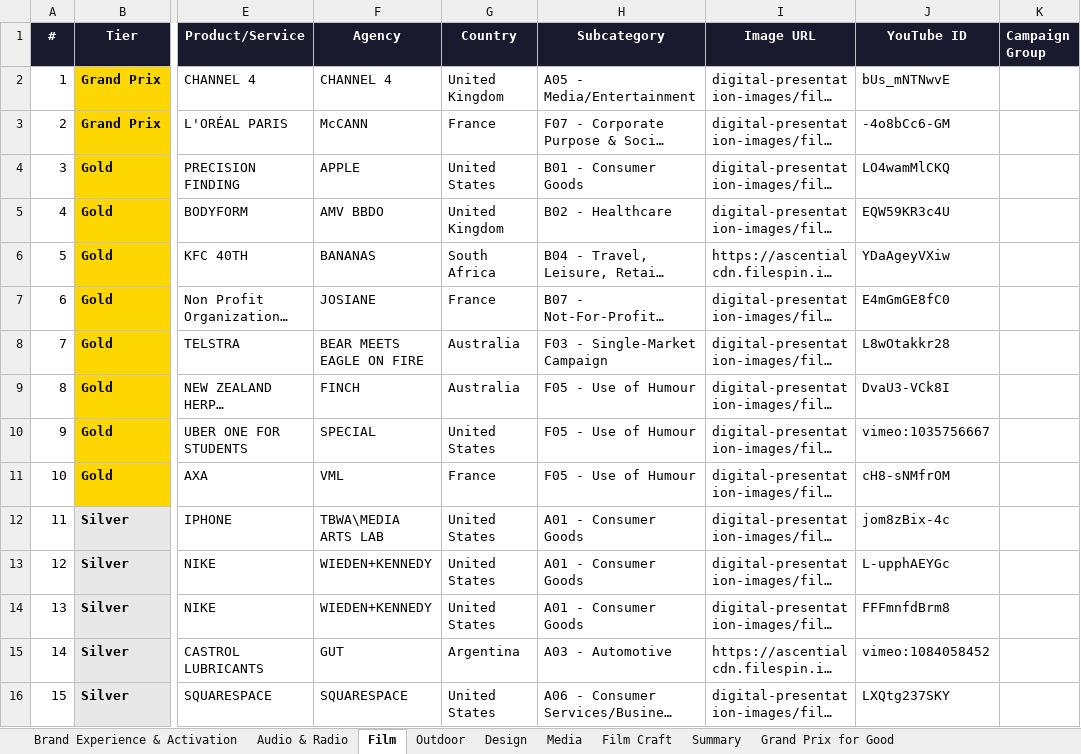
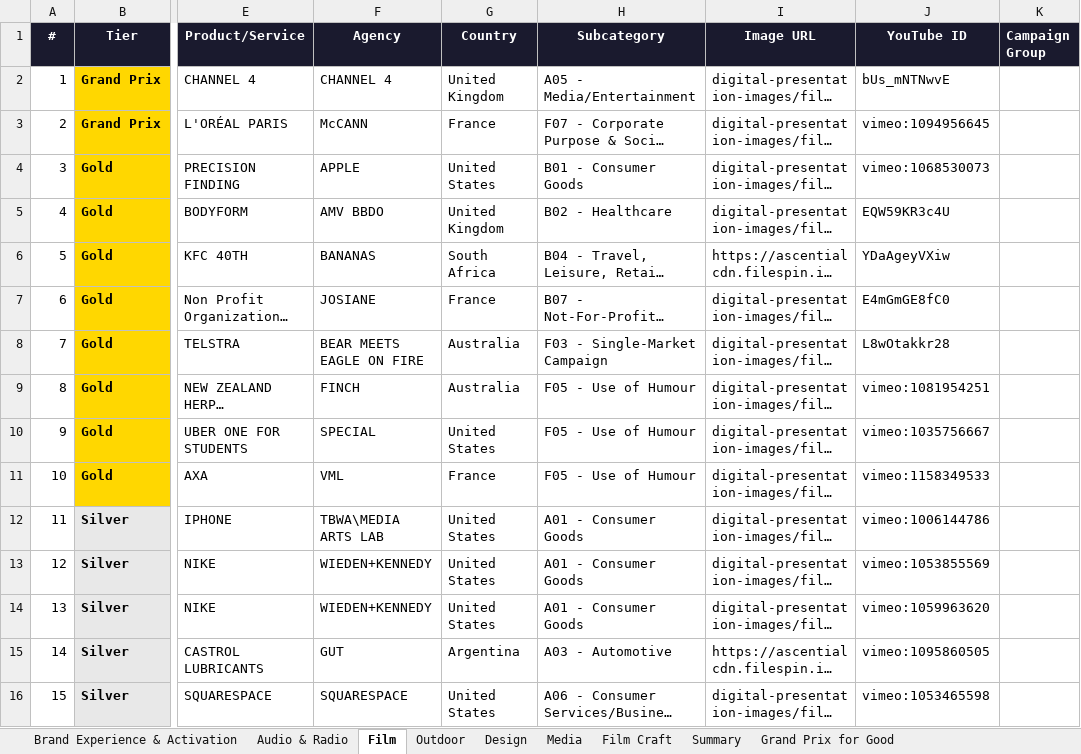
Before and after one commit to fantasybrands/brain-cannesdy, an Excel workbook: Brain_Cannesdy_Brand_Experience_2025.xlsx, sheet Film, drawn as a sheet; only a part is shown, gaps mark what is left out; long unchanged cells end in …; values as stored, in another font and other column widths than the file's, no borders; the diff covers the shown part only; the diff names each change by its address in the sheet, - before the commit and + after, or states it on an @@ line.

Commit message:
Corrected links for Film and Film Craft

```diff
--- a/Brain_Cannesdy_Brand_Experience_2025.xlsx (sheet Film)
+++ b/Brain_Cannesdy_Brand_Experience_2025.xlsx (sheet Film)
-J3 (YouTube ID): -4o8bCc6-GM
+J3 (YouTube ID): vimeo:1094956645
-J4 (YouTube ID): LO4wamMlCKQ
+J4 (YouTube ID): vimeo:1068530073
-J9 (YouTube ID): DvaU3-VCk8I
+J9 (YouTube ID): vimeo:1081954251
-J11 (YouTube ID): cH8-sNMfrOM
+J11 (YouTube ID): vimeo:1158349533
-J12 (YouTube ID): jom8zBix-4c
+J12 (YouTube ID): vimeo:1006144786
-J13 (YouTube ID): L-upphAEYGc
+J13 (YouTube ID): vimeo:1053855569
-J14 (YouTube ID): FFFmnfdBrm8
+J14 (YouTube ID): vimeo:1059963620
-J15 (YouTube ID): vimeo:1084058452
+J15 (YouTube ID): vimeo:1095860505
-J16 (YouTube ID): LXQtg237SKY
+J16 (YouTube ID): vimeo:1053465598
```
Also changed, not shown: 17 edited cells elsewhere in this sheet, sheet Film Craft, sheet Entertainment Lions for Music, 1 other file.
